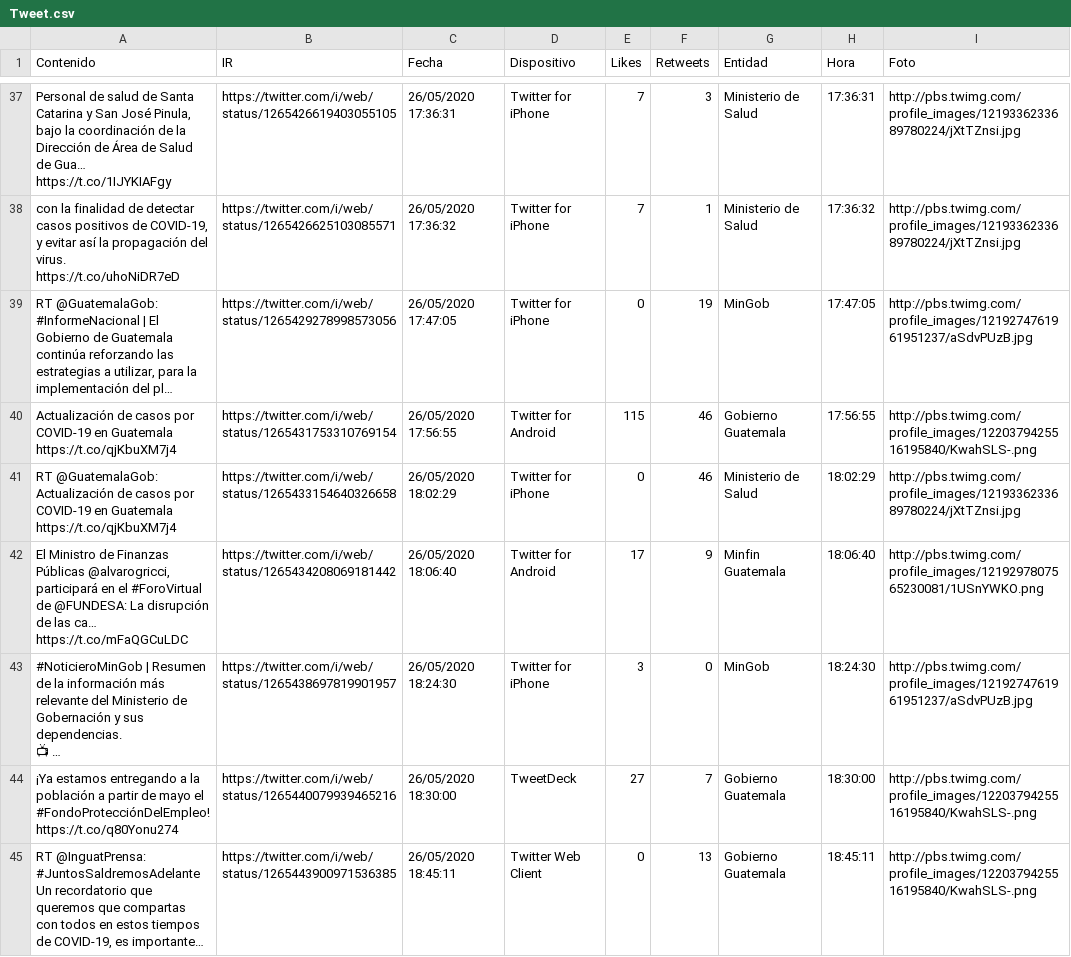
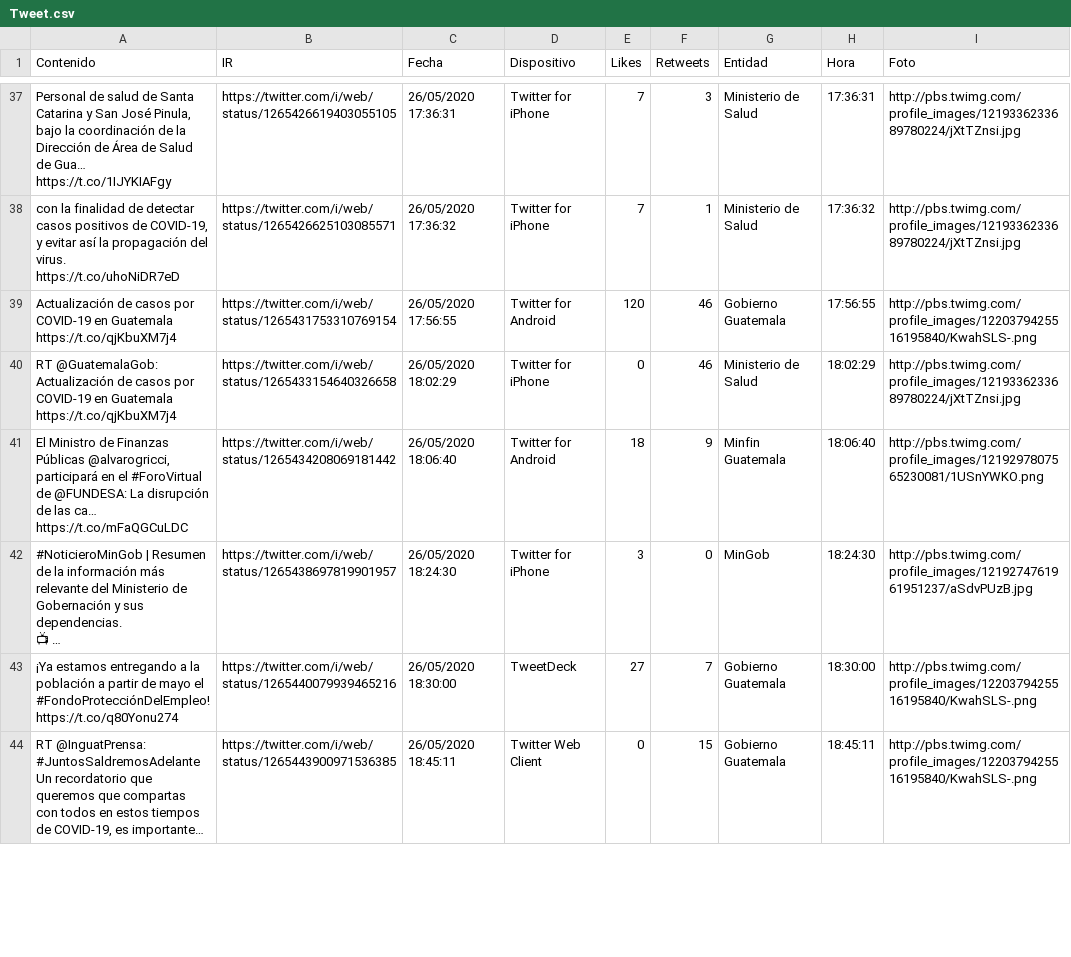
Before and after one commit to Sud-Austral/Datos_Guatemala, a CSV file: Twitter/Tweet.csv, drawn as a sheet; only a part is shown, gaps mark what is left out; long unchanged cells end in …; removed rows and columns are numbered as before the commit, all else as after; the diff covers the shown part only; the diff names each change by its address in the sheet, - before the commit and + after, or states it on an @@ line.

```diff
--- a/Twitter/Tweet.csv
+++ b/Twitter/Tweet.csv
-row 39: RT @GuatemalaGob: #InformeNacional | El Gobierno de Guatemala continúa reforzando las estrategias a utilizar, para la implementación del pl… | https://twitter.com/i/web/status/1265429278998573056 | 26/05/2020 17:47:05 | Twitter for iPhone | 0 | 19 | MinGob | 17:47:05 | http://pbs.twimg.com/profile_images/1219274761961951237/aSdvPUzB.jpg
-E39 (Likes): 115
+E39 (Likes): 120
-E41 (Likes): 17
+E41 (Likes): 18
-F44 (Retweets): 13
+F44 (Retweets): 15
```
Also changed, not shown: 3 added rows, 2 removed rows and 27 edited cells elsewhere in this file, bing/news/Guatemala.csv.
